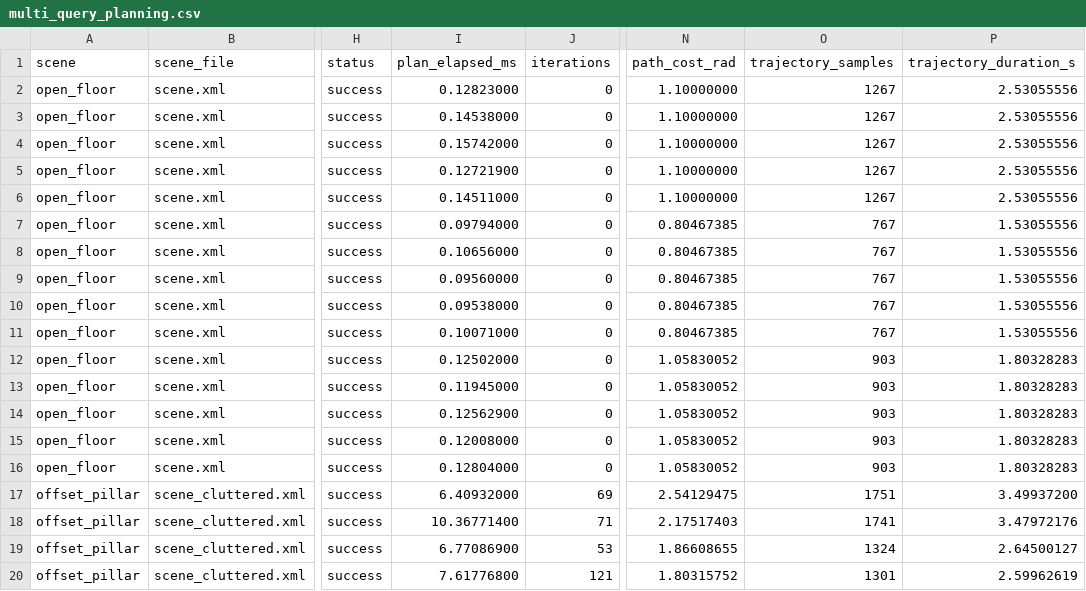
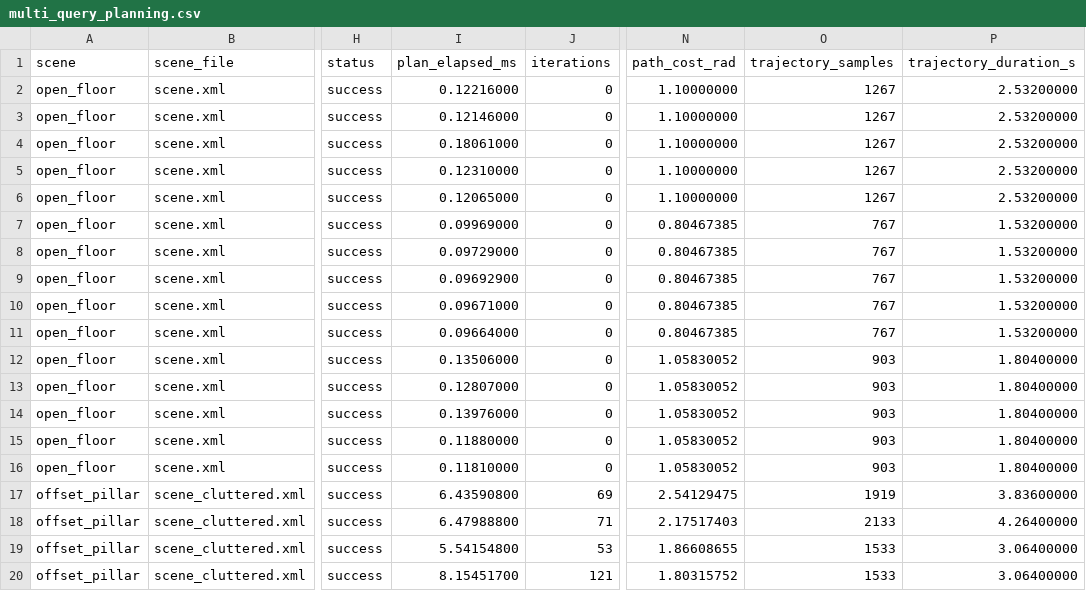
Before and after one commit to Dylan-Gallagher/arm-lab, a CSV file: docs/multi_query_planning.csv, drawn as a sheet; only a part is shown, gaps mark what is left out; the diff covers the shown part only; the diff names each change by its address in the sheet, - before the commit and + after, or states it on an @@ line.

```diff
--- a/docs/multi_query_planning.csv
+++ b/docs/multi_query_planning.csv
-I2 (plan_elapsed_ms): 0.12823000
+I2 (plan_elapsed_ms): 0.12216000
-P2:P6 (trajectory_duration_s): 2.53055556
+P2:P6 (trajectory_duration_s): 2.53200000
-I3 (plan_elapsed_ms): 0.14538000
+I3 (plan_elapsed_ms): 0.12146000
-I4 (plan_elapsed_ms): 0.15742000
+I4 (plan_elapsed_ms): 0.18061000
-I5 (plan_elapsed_ms): 0.12721900
+I5 (plan_elapsed_ms): 0.12310000
-I6 (plan_elapsed_ms): 0.14511000
+I6 (plan_elapsed_ms): 0.12065000
-I7 (plan_elapsed_ms): 0.09794000
+I7 (plan_elapsed_ms): 0.09969000
-P7:P11 (trajectory_duration_s): 1.53055556
+P7:P11 (trajectory_duration_s): 1.53200000
-I8 (plan_elapsed_ms): 0.10656000
+I8 (plan_elapsed_ms): 0.09729000
-I9 (plan_elapsed_ms): 0.09560000
+I9 (plan_elapsed_ms): 0.09692900
-I10 (plan_elapsed_ms): 0.09538000
+I10 (plan_elapsed_ms): 0.09671000
-I11 (plan_elapsed_ms): 0.10071000
+I11 (plan_elapsed_ms): 0.09664000
-I12 (plan_elapsed_ms): 0.12502000
+I12 (plan_elapsed_ms): 0.13506000
-P12:P16 (trajectory_duration_s): 1.80328283
+P12:P16 (trajectory_duration_s): 1.80400000
-I13 (plan_elapsed_ms): 0.11945000
+I13 (plan_elapsed_ms): 0.12807000
-I14 (plan_elapsed_ms): 0.12562900
+I14 (plan_elapsed_ms): 0.13976000
-I15 (plan_elapsed_ms): 0.12008000
+I15 (plan_elapsed_ms): 0.11880000
-I16 (plan_elapsed_ms): 0.12804000
+I16 (plan_elapsed_ms): 0.11810000
-I17 (plan_elapsed_ms): 6.40932000
+I17 (plan_elapsed_ms): 6.43590800
-O17 (trajectory_samples): 1751
+O17 (trajectory_samples): 1919
-P17 (trajectory_duration_s): 3.49937200
+P17 (trajectory_duration_s): 3.83600000
-I18 (plan_elapsed_ms): 10.36771400
+I18 (plan_elapsed_ms): 6.47988800
-O18 (trajectory_samples): 1741
+O18 (trajectory_samples): 2133
-P18 (trajectory_duration_s): 3.47972176
+P18 (trajectory_duration_s): 4.26400000
-I19 (plan_elapsed_ms): 6.77086900
+I19 (plan_elapsed_ms): 5.54154800
-O19 (trajectory_samples): 1324
+O19 (trajectory_samples): 1533
-P19 (trajectory_duration_s): 2.64500127
+P19 (trajectory_duration_s): 3.06400000
-I20 (plan_elapsed_ms): 7.61776800
+I20 (plan_elapsed_ms): 8.15451700
-O20 (trajectory_samples): 1301
+O20 (trajectory_samples): 1533
-P20 (trajectory_duration_s): 2.59962619
+P20 (trajectory_duration_s): 3.06400000
```
Also changed, not shown: 63 edited cells elsewhere in this file, docs/multi_query_tracking.csv, docs/randomized_eval_tracking.csv, 15 other files.
